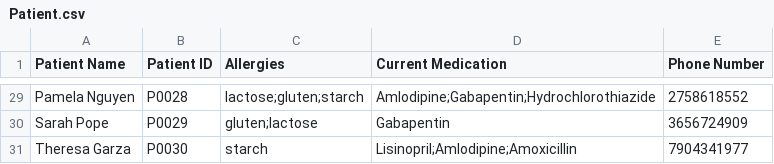
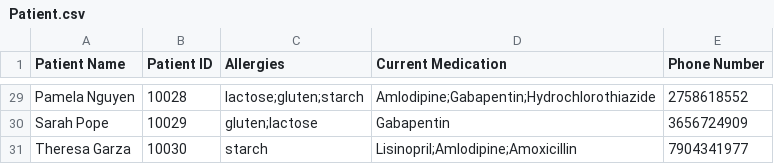
Before and after one commit to CieranW/SFWE301-Project, a CSV file: PrescriptionProcessing/Patient.csv, drawn as a sheet; only a part is shown, gaps mark what is left out; the diff covers the shown part only; the diff names each change by its address in the sheet, - before the commit and + after, or states it on an @@ line.

```diff
--- a/PrescriptionProcessing/Patient.csv
+++ b/PrescriptionProcessing/Patient.csv
-B29 (Patient ID): P0028
+B29 (Patient ID): 10028
-B30 (Patient ID): P0029
+B30 (Patient ID): 10029
-B31 (Patient ID): P0030
+B31 (Patient ID): 10030
```
Also changed, not shown: 27 edited cells elsewhere in this file, PrescriptionProcessing/Medicine_list.csv, PrescriptionProcessing/Prescription.csv.
